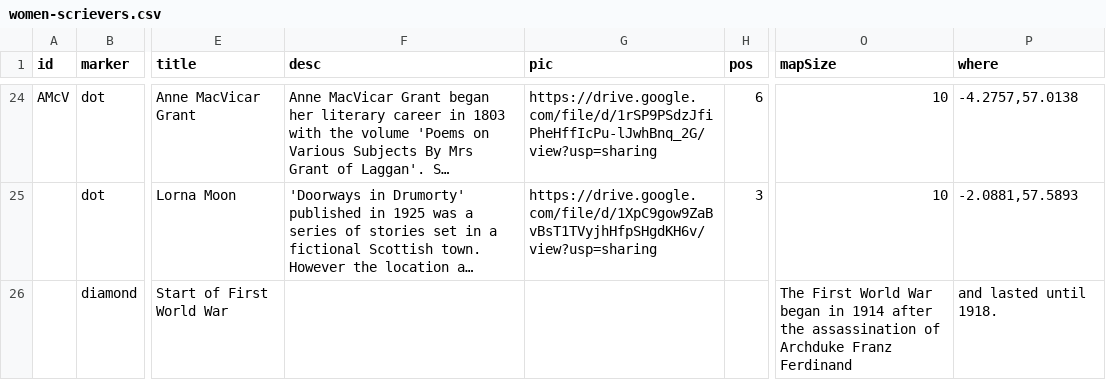
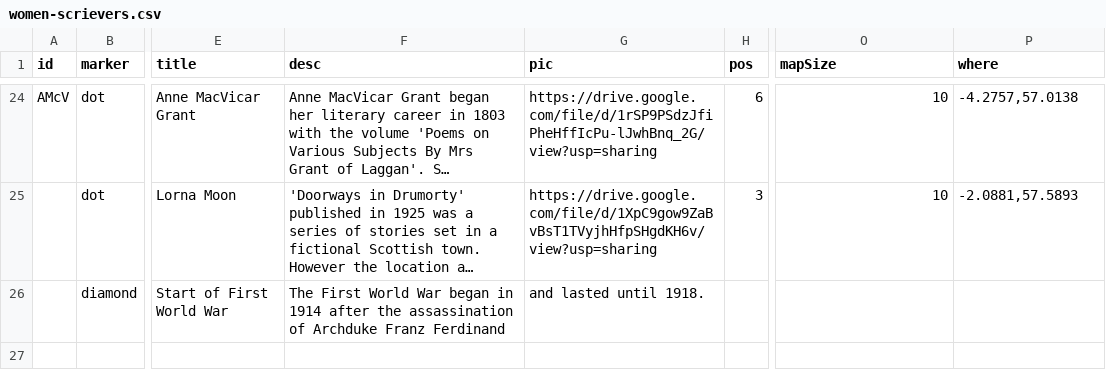
Before and after one commit to AHEastLothian/womenscrievers, a CSV file: women-scrievers.csv, drawn as a sheet; only a part is shown, gaps mark what is left out; long unchanged cells end in …; the diff names each change by its address in the sheet, - before the commit and + after, or states it on an @@ line.

Commit message:
Update women-scrievers.csv

```diff
--- a/women-scrievers.csv
+++ b/women-scrievers.csv
-F26 (desc): (empty)
+F26 (desc): The First World War began in 1914 after the assassination of Archduke Franz Ferdinand
-G26 (pic): (empty)
+G26 (pic): and lasted until 1918.
-O26 (mapSize): The First World War began in 1914 after the assassination of Archduke Franz Ferdinand
+O26 (mapSize): (empty)
-P26 (where): and lasted until 1918.
+P26 (where): (empty)
```
